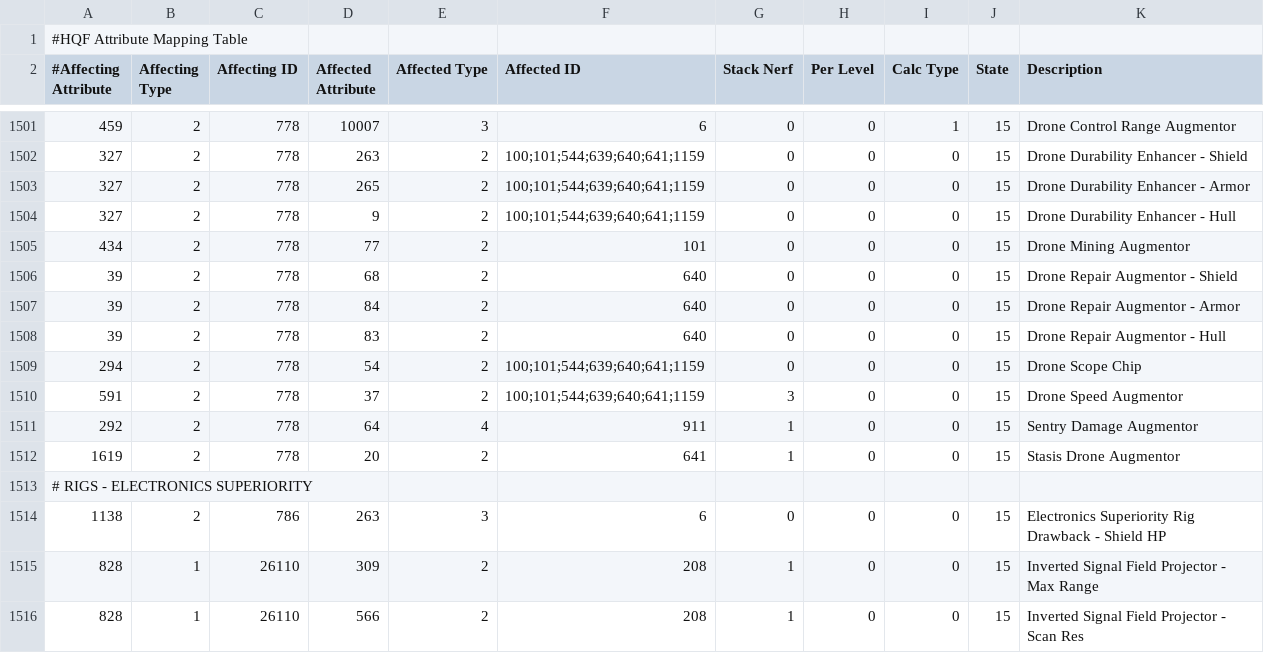
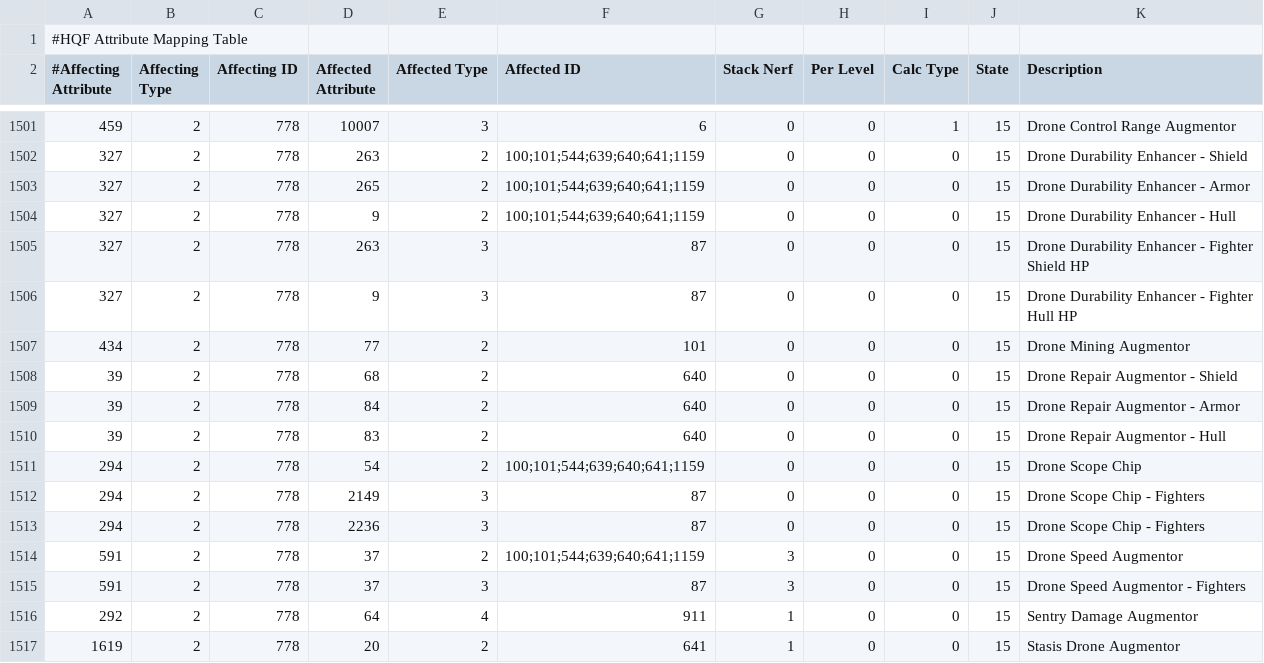
Before and after one commit to wyrlwind/EveHQ, a CSV file: EveHQ.HQF/Resources/Effects.csv, drawn as a sheet; only a part is shown, gaps mark what is left out; the shorter side is filled out with more unchanged rows.

Commit message:
Capital drone rigs now affect fighters

```diff
--- a/EveHQ.HQF/Resources/Effects.csv
+++ b/EveHQ.HQF/Resources/Effects.csv
@@ -1504,2 +1504,4 @@
 327,2,778,9,2,100;101;544;639;640;641;1159,0,0,0,15,Drone Durability Enhancer - Hull
+327,2,778,263,3,87,0,0,0,15,Drone Durability Enhancer - Fighter Shield HP
+327,2,778,9,3,87,0,0,0,15,Drone Durability Enhancer - Fighter Hull HP
 434,2,778,77,2,101,0,0,0,15,Drone Mining Augmentor
@@ -1509,3 +1511,6 @@
 294,2,778,54,2,100;101;544;639;640;641;1159,0,0,0,15,Drone Scope Chip
+294,2,778,2149,3,87,0,0,0,15,Drone Scope Chip - Fighters
+294,2,778,2236,3,87,0,0,0,15,Drone Scope Chip - Fighters
 591,2,778,37,2,100;101;544;639;640;641;1159,3,0,0,15,Drone Speed Augmentor
+591,2,778,37,3,87,3,0,0,15,Drone Speed Augmentor - Fighters
 292,2,778,64,4,911,1,0,0,15,Sentry Damage Augmentor
```
Also changed, not shown: 1 other file.
